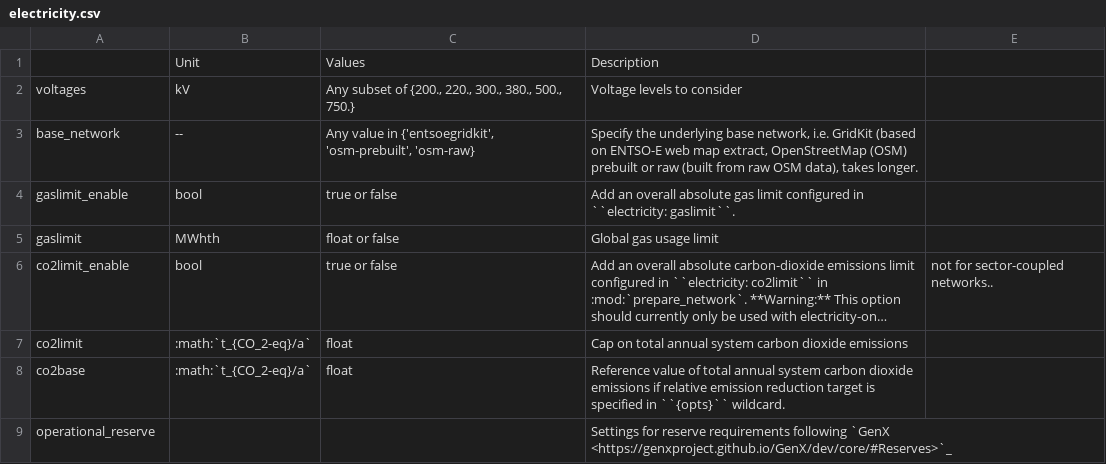
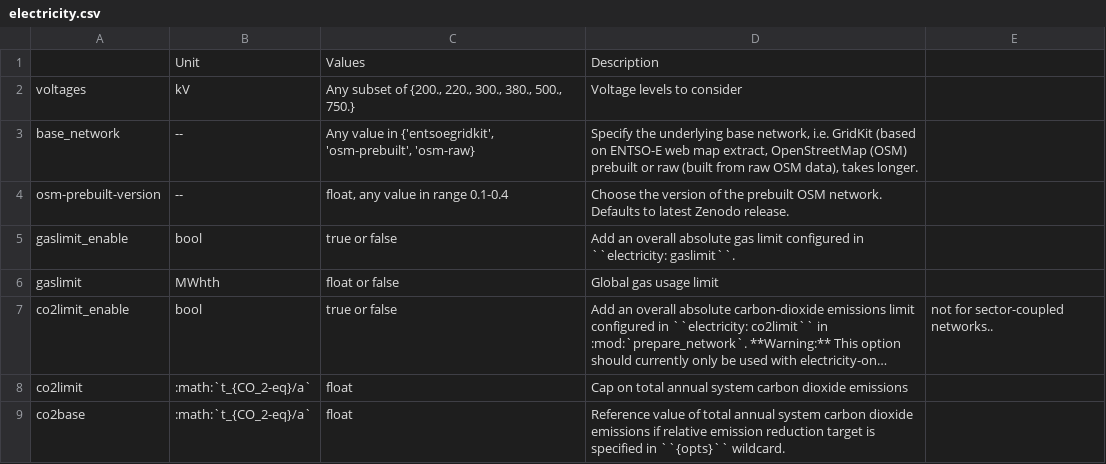
Before and after one commit to Luca2299/pypsa-eur, a CSV file: doc/configtables/electricity.csv, drawn as a sheet; only a part is shown; the shorter side is filled out with more unchanged rows; long unchanged cells end in …; the diff names each change by its address in the sheet, - before the commit and + after, or states it on an @@ line.

Commit message:
Updated osm-prebuilt network to v0.4 and added version control to config (#1293)
* Updated base_network script and rules.

* Updated osm-prebuilt to version 0.4 and added version control.

* [pre-commit.ci] auto fixes from pre-commit.com hooks

for more information, see https://pre-commit.ci

---------

Co-authored-by: pre-commit-ci[bot] <66853113+pre-commit-ci[bot]@users.noreply.github.com>

```diff
--- a/doc/configtables/electricity.csv
+++ b/doc/configtables/electricity.csv
+row 4: osm-prebuilt-version | -- | float, any value in range 0.1-0.4 | Choose the version of the prebuilt OSM network. Defaults to latest Zenodo release.
```
Also changed, not shown: 6 other files.
